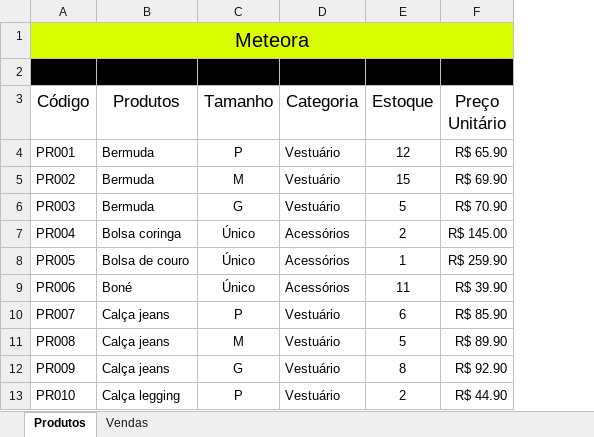
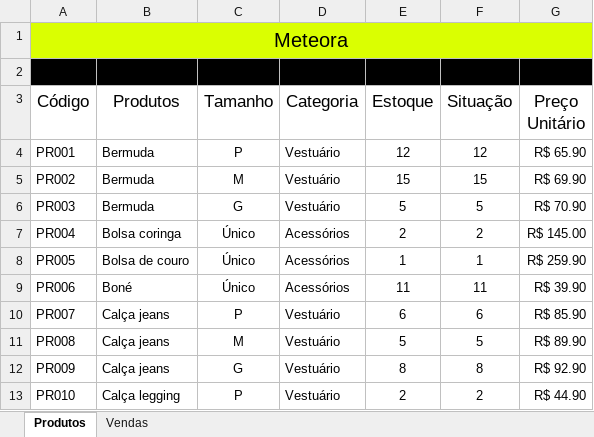
Before and after one commit to DanielBrown1998/Alura-Automa--o, an Excel workbook: Alura-Automação/Meteora Ecommerce - AULA INICIAL.xlsx, sheet Produtos, drawn as a sheet; only a part is shown; values as stored, in another font and other column widths than the file's, no borders; conditional formats and table styles not drawn; the diff names each change by its address in the sheet, - before the commit and + after, or states it on an @@ line.

```diff
--- a/Alura-Automação/Meteora Ecommerce - AULA INICIAL.xlsx (sheet Produtos)
+++ b/Alura-Automação/Meteora Ecommerce - AULA INICIAL.xlsx (sheet Produtos)
+column F (Situação), rows 4-13: 12 | 15 | 5 | 2 | 1 | 11 | 6 | 5 | 8 | 2
```
Also changed, not shown: sheet Vendas.
